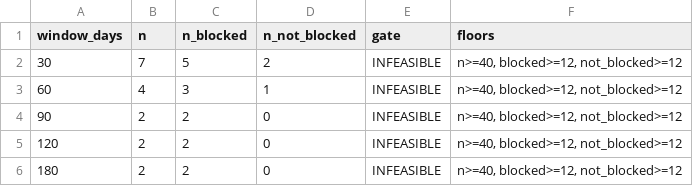
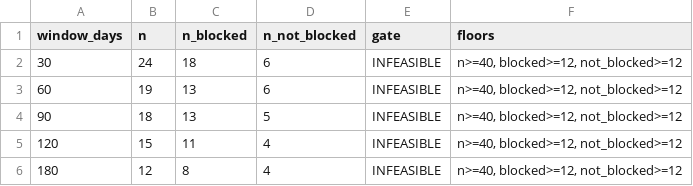
Before and after one commit to pricephillips/data-center-map, a CSV file: data/landmark_feasibility.csv, drawn as a sheet.

```diff
--- a/data/landmark_feasibility.csv
+++ b/data/landmark_feasibility.csv
@@ -1,6 +1,6 @@
 window_days,n,n_blocked,n_not_blocked,gate,floors
-30,7,5,2,INFEASIBLE,"n>=40, blocked>=12, not_blocked>=12"
-60,4,3,1,INFEASIBLE,"n>=40, blocked>=12, not_blocked>=12"
-90,2,2,0,INFEASIBLE,"n>=40, blocked>=12, not_blocked>=12"
-120,2,2,0,INFEASIBLE,"n>=40, blocked>=12, not_blocked>=12"
-180,2,2,0,INFEASIBLE,"n>=40, blocked>=12, not_blocked>=12"
+30,24,18,6,INFEASIBLE,"n>=40, blocked>=12, not_blocked>=12"
+60,19,13,6,INFEASIBLE,"n>=40, blocked>=12, not_blocked>=12"
+90,18,13,5,INFEASIBLE,"n>=40, blocked>=12, not_blocked>=12"
+120,15,11,4,INFEASIBLE,"n>=40, blocked>=12, not_blocked>=12"
+180,12,8,4,INFEASIBLE,"n>=40, blocked>=12, not_blocked>=12"
```
Also changed, not shown: data/decision_date_worklist.csv, data/landmark_anchor_comparison.csv, 4 other files.
